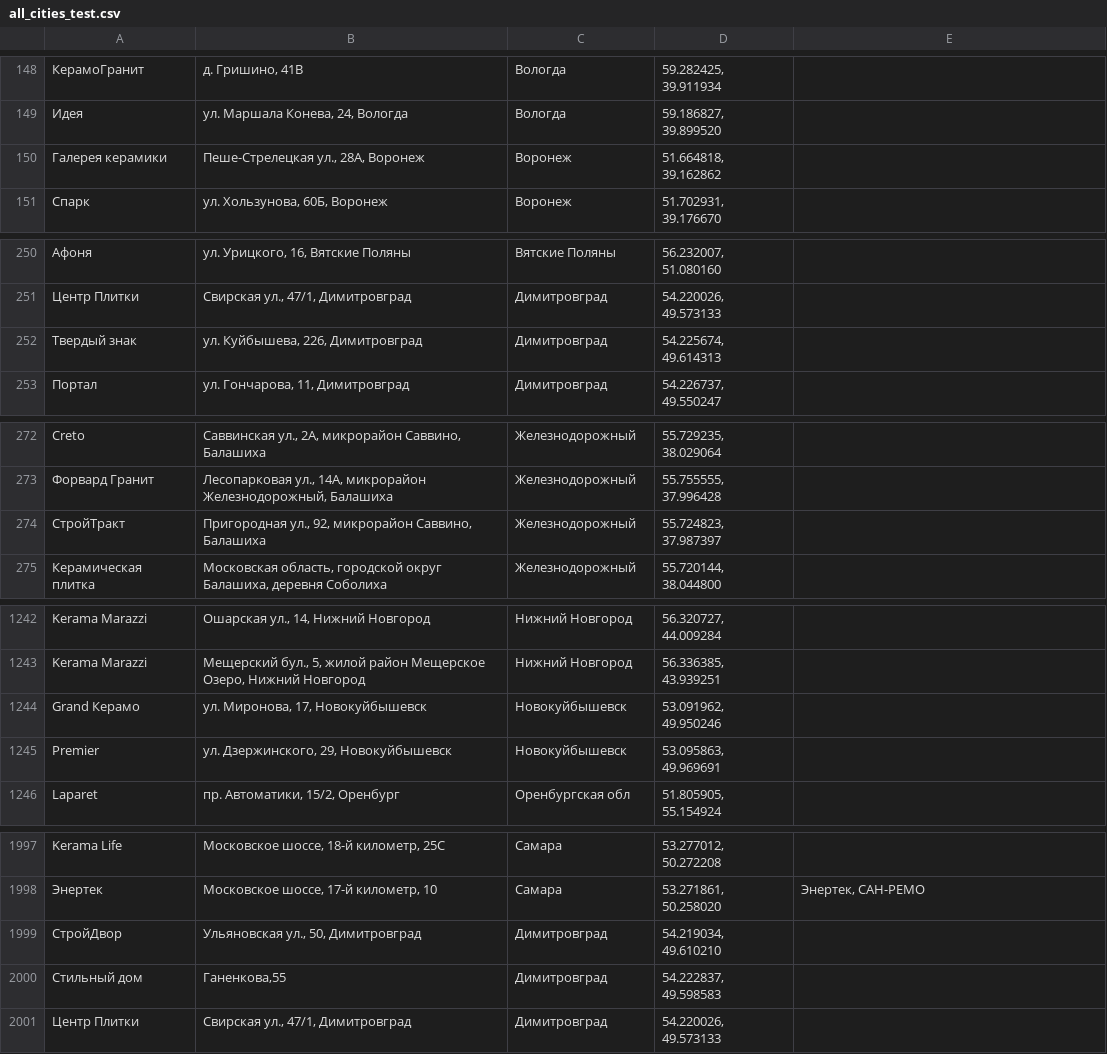
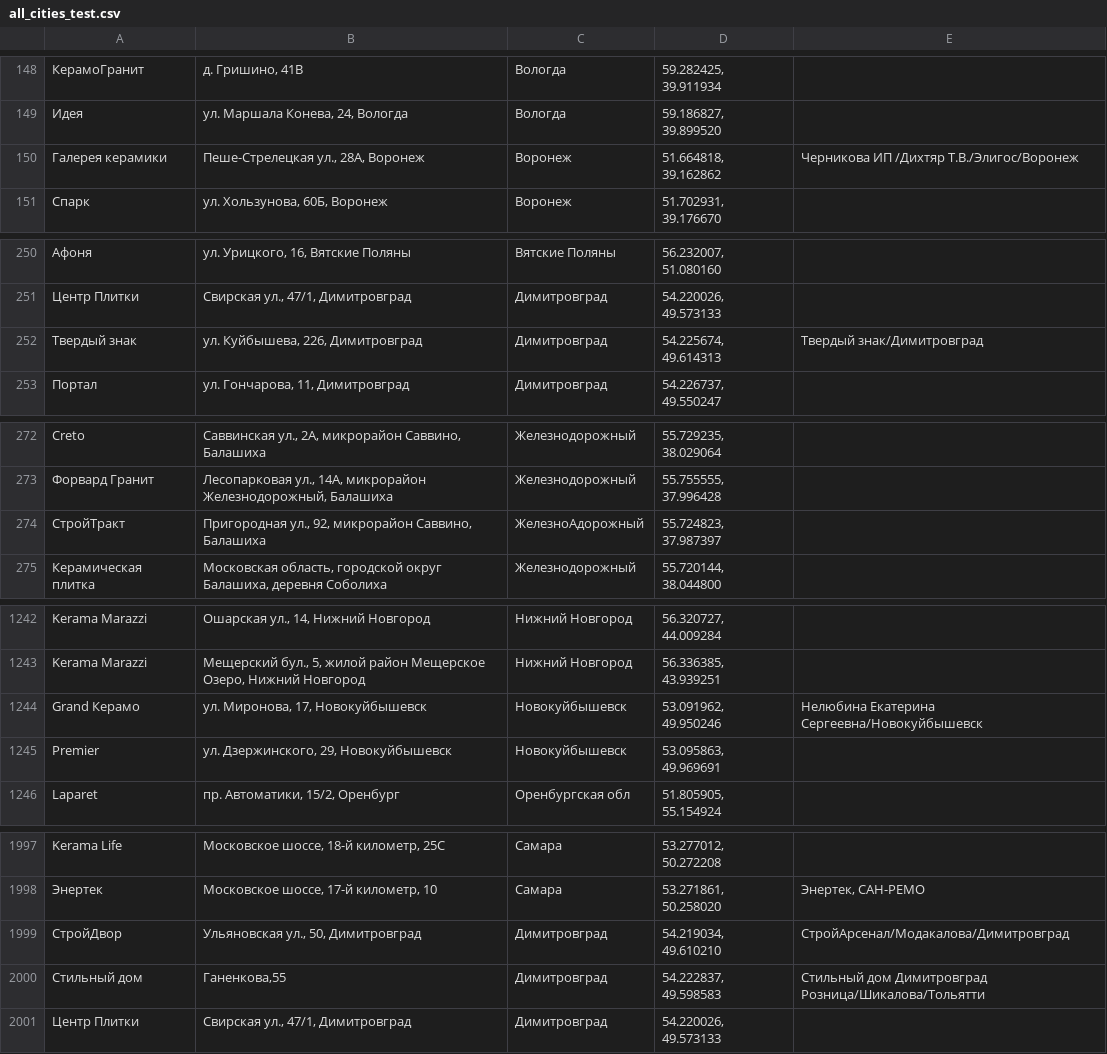
Before and after one commit to Dmitriknow/Points, a CSV file: all_cities_test.csv, drawn as a sheet; only a part is shown, gaps mark what is left out; the diff covers the shown part only; the diff names each change by its address in the sheet, - before the commit and + after, or states it on an @@ line.

Commit message:
Update all_cities_test.csv

```diff
--- a/all_cities_test.csv
+++ b/all_cities_test.csv
-E150: (empty)
+E150: Черникова ИП /Дихтяр Т.В./Элигос/Воронеж
-E252: (empty)
+E252: Твердый знак/Димитровград
-C274: Железнодорожный
+C274: ЖелезноАдорожный
-E1244: (empty)
+E1244: Нелюбина Екатерина Сергеевна/Новокуйбышевск
-E1999: (empty)
+E1999: СтройАрсенал/Модакалова/Димитровград
-E2000: (empty)
+E2000: Стильный дом Димитровград Розница/Шикалова/Тольятти
```
Also changed, not shown: 2 edited cells elsewhere in this file.
